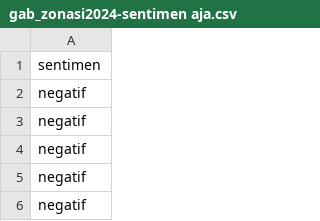
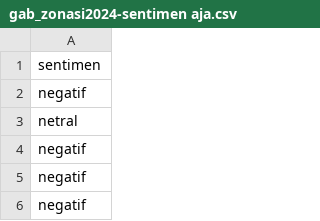
Before and after one commit to Alfa4026/Data-Mining_2024, a CSV file: UAS/tweets_data/gab_zonasi2024-sentimen aja.csv, drawn as a sheet; only a part is shown.

Commit message:
Update gab_zonasi2024-sentimen aja.csv

```diff
--- a/UAS/tweets_data/gab_zonasi2024-sentimen aja.csv
+++ b/UAS/tweets_data/gab_zonasi2024-sentimen aja.csv
@@ -2,3 +2,3 @@ sentimen
 negatif
-negatif
+netral
 negatif
```
